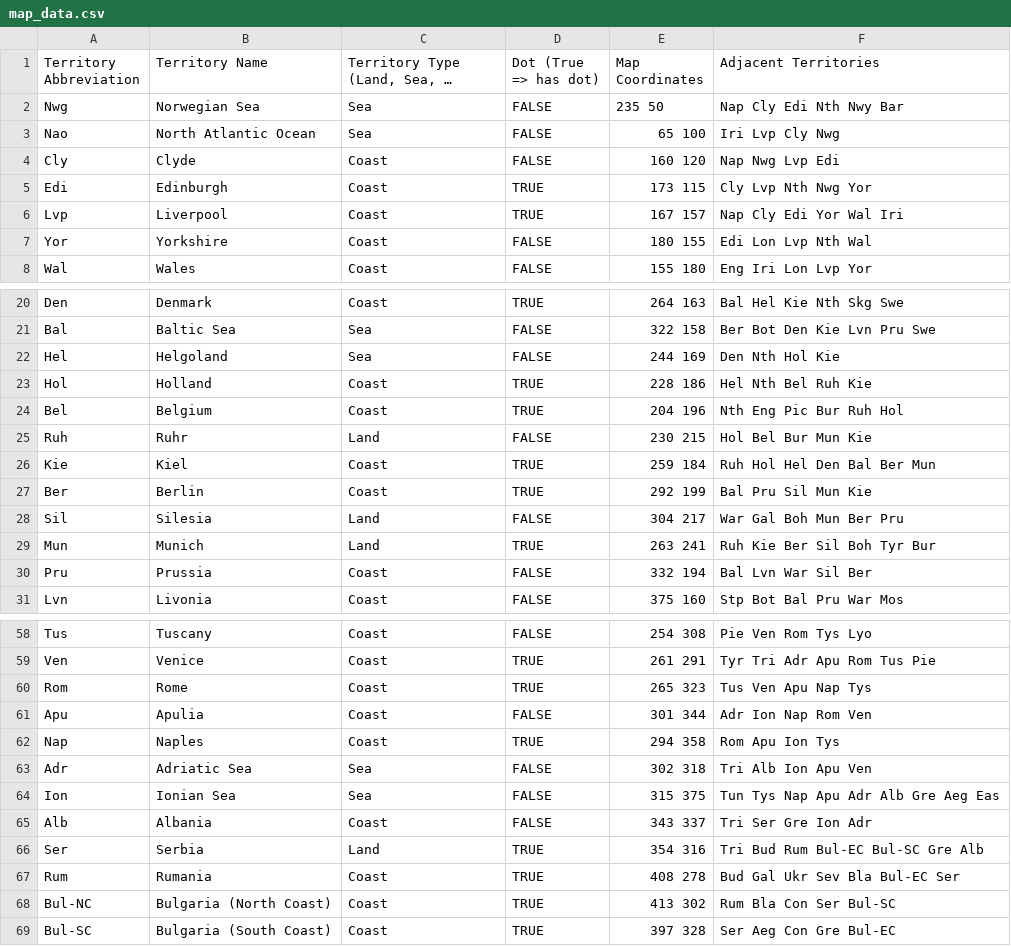
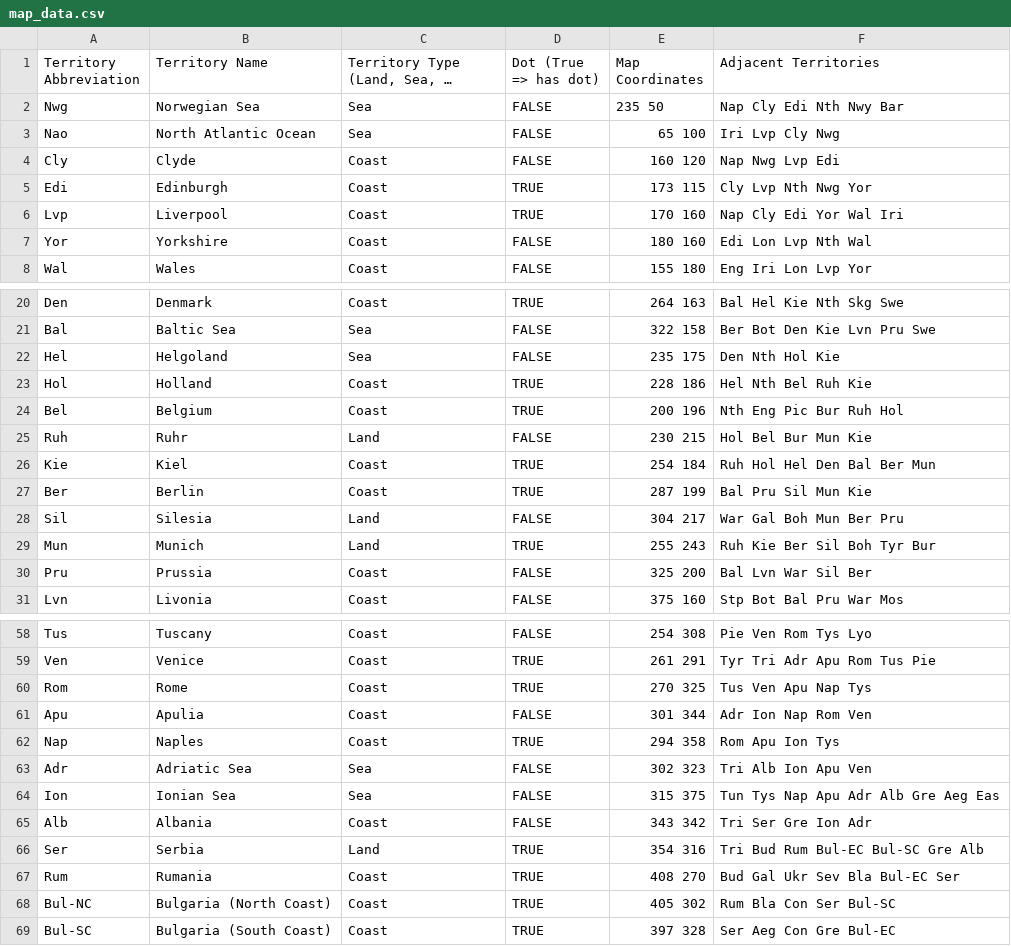
Before and after one commit to leahts/diplomacy, a CSV file: data/map_data.csv, drawn as a sheet; only a part is shown, gaps mark what is left out; long unchanged cells end in …; the diff covers the shown part only.

```diff
--- a/data/map_data.csv
+++ b/data/map_data.csv
@@ -5,4 +5,4 @@ Cly,Clyde,Coast,FALSE,160 120,Nap Nwg Lvp Edi
 Edi,Edinburgh,Coast,TRUE,173 115,Cly Lvp Nth Nwg Yor
-Lvp,Liverpool,Coast,TRUE,167 157,Nap Cly Edi Yor Wal Iri
-Yor,Yorkshire,Coast,FALSE,180 155,Edi Lon Lvp Nth Wal
+Lvp,Liverpool,Coast,TRUE,170 160,Nap Cly Edi Yor Wal Iri
+Yor,Yorkshire,Coast,FALSE,180 160,Edi Lon Lvp Nth Wal
 Wal,Wales,Coast,FALSE,155 180,Eng Iri Lon Lvp Yor
@@ -21,11 +21,11 @@ Den,Denmark,Coast,TRUE,264 163,Bal Hel Kie Nth Skg Swe
 Bal,Baltic Sea,Sea,FALSE,322 158,Ber Bot Den Kie Lvn Pru Swe
-Hel,Helgoland,Sea,FALSE,244 169,Den Nth Hol Kie
+Hel,Helgoland,Sea,FALSE,235 175,Den Nth Hol Kie
 Hol,Holland,Coast,TRUE,228 186,Hel Nth Bel Ruh Kie
-Bel,Belgium,Coast,TRUE,204 196,Nth Eng Pic Bur Ruh Hol
+Bel,Belgium,Coast,TRUE,200 196,Nth Eng Pic Bur Ruh Hol
 Ruh,Ruhr,Land,FALSE,230 215,Hol Bel Bur Mun Kie
-Kie,Kiel,Coast,TRUE,259 184,Ruh Hol Hel Den Bal Ber Mun
-Ber,Berlin,Coast,TRUE,292 199,Bal Pru Sil Mun Kie
+Kie,Kiel,Coast,TRUE,254 184,Ruh Hol Hel Den Bal Ber Mun
+Ber,Berlin,Coast,TRUE,287 199,Bal Pru Sil Mun Kie
 Sil,Silesia,Land,FALSE,304 217,War Gal Boh Mun Ber Pru
-Mun,Munich,Land,TRUE,263 241,Ruh Kie Ber Sil Boh Tyr Bur
-Pru,Prussia,Coast,FALSE,332 194,Bal Lvn War Sil Ber
+Mun,Munich,Land,TRUE,255 243,Ruh Kie Ber Sil Boh Tyr Bur
+Pru,Prussia,Coast,FALSE,325 200,Bal Lvn War Sil Ber
 Lvn,Livonia,Coast,FALSE,375 160,Stp Bot Bal Pru War Mos
@@ -59,11 +59,11 @@ Tus,Tuscany,Coast,FALSE,254 308,Pie Ven Rom Tys Lyo
 Ven,Venice,Coast,TRUE,261 291,Tyr Tri Adr Apu Rom Tus Pie
-Rom,Rome,Coast,TRUE,265 323,Tus Ven Apu Nap Tys
+Rom,Rome,Coast,TRUE,270 325,Tus Ven Apu Nap Tys
 Apu,Apulia,Coast,FALSE,301 344,Adr Ion Nap Rom Ven
 Nap,Naples,Coast,TRUE,294 358,Rom Apu Ion Tys
-Adr,Adriatic Sea,Sea,FALSE,302 318,Tri Alb Ion Apu Ven
+Adr,Adriatic Sea,Sea,FALSE,302 323,Tri Alb Ion Apu Ven
 Ion,Ionian Sea,Sea,FALSE,315 375,Tun Tys Nap Apu Adr Alb Gre Aeg Eas
-Alb,Albania,Coast,FALSE,343 337,Tri Ser Gre Ion Adr
+Alb,Albania,Coast,FALSE,343 342,Tri Ser Gre Ion Adr
 Ser,Serbia,Land,TRUE,354 316,Tri Bud Rum Bul-EC Bul-SC Gre Alb
-Rum,Rumania,Coast,TRUE,408 278,Bud Gal Ukr Sev Bla Bul-EC Ser
-Bul-NC,Bulgaria (North Coast),Coast,TRUE,413 302,Rum Bla Con Ser Bul-SC
+Rum,Rumania,Coast,TRUE,408 270,Bud Gal Ukr Sev Bla Bul-EC Ser
+Bul-NC,Bulgaria (North Coast),Coast,TRUE,405 302,Rum Bla Con Ser Bul-SC
 Bul-SC,Bulgaria (South Coast),Coast,TRUE,397 328,Ser Aeg Con Gre Bul-EC
```
Also changed, not shown: 10 edited cells elsewhere in this file, 2 other files.
